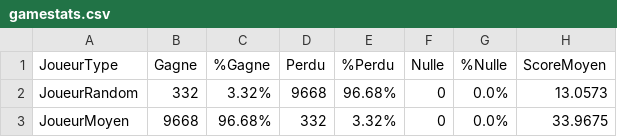
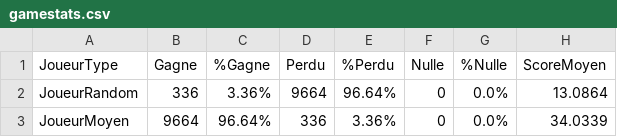
Before and after one commit to pns-si3-projects/projet2-ps5-22-23-takenoko-2023-b, a CSV file: src/main/java/ps5/takenoko/stats/gamestats.csv, drawn as a sheet.

```diff
--- a/src/main/java/ps5/takenoko/stats/gamestats.csv
+++ b/src/main/java/ps5/takenoko/stats/gamestats.csv
@@ -1,3 +1,3 @@
 "   JoueurType   ","   Gagne   ","   %Gagne   ","   Perdu   ","   %Perdu   ","   Nulle   ","   %Nulle   ","   ScoreMoyen   "
-"JoueurRandom   ","   332   ","   3.32%   ","   9668 "," 96.68%   ","   0   ","   0.0%   ","   13.0573"
-"JoueurMoyen   ","   9668   ","   96.68%   ","   332 "," 3.32%   ","   0   ","   0.0%   ","   33.9675"
+"JoueurRandom   ","   336   ","   3.36%   ","   9664 "," 96.64%   ","   0   ","   0.0%   ","   13.0864"
+"JoueurMoyen   ","   9664   ","   96.64%   ","   336 "," 3.36%   ","   0   ","   0.0%   ","   34.0339"
```
Also changed, not shown: 3 other files.
